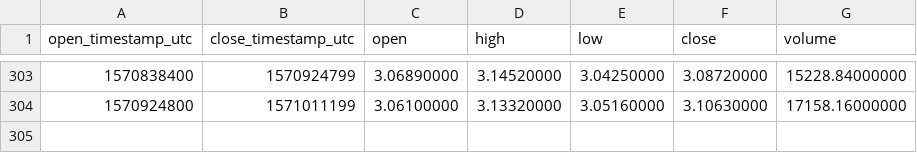
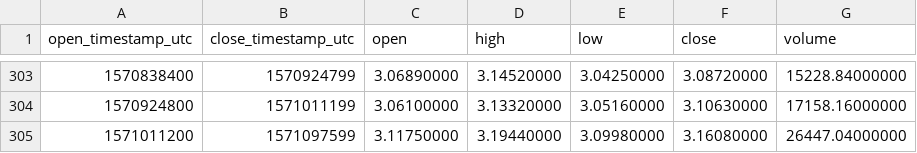
Before and after one commit to cryptobigbro/binance-EOSUSDC, a CSV file: binance-EOSUSDC-1d.csv, drawn as a sheet; only a part is shown, gaps mark what is left out; the diff names each change by its address in the sheet, - before the commit and + after, or states it on an @@ line.

```diff
--- a/binance-EOSUSDC-1d.csv
+++ b/binance-EOSUSDC-1d.csv
+row 305: 1571011200 | 1571097599 | 3.11750000 | 3.19440000 | 3.09980000 | 3.16080000 | 26447.04000000
```
Also changed, not shown: binance-EOSUSDC-1h.csv.
